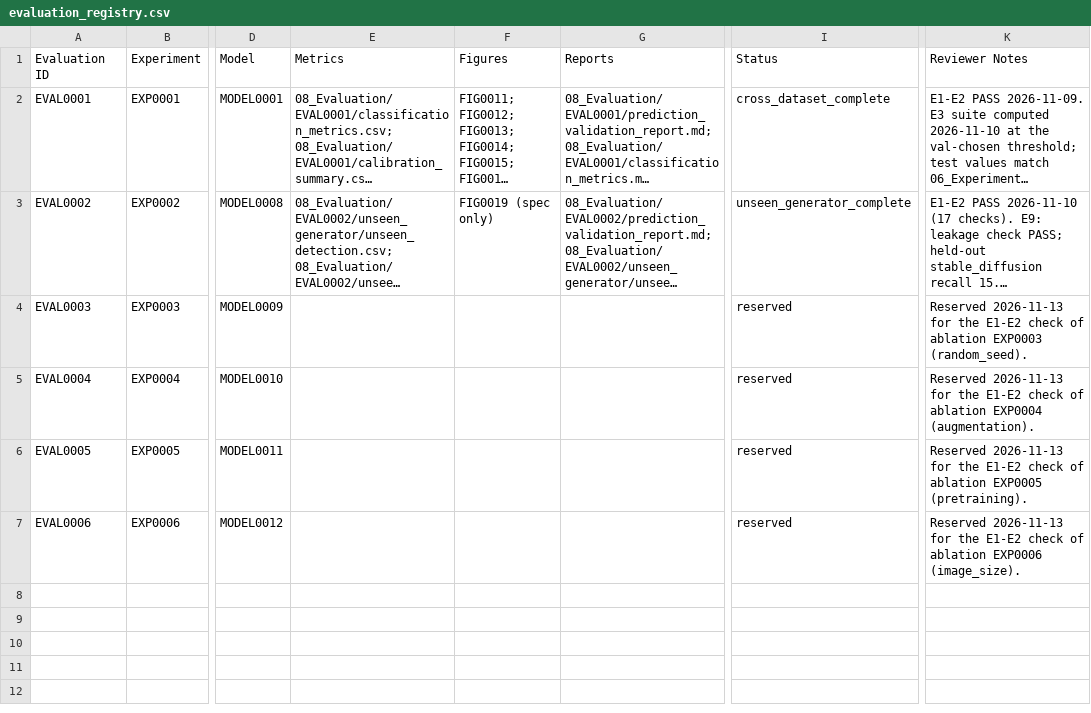
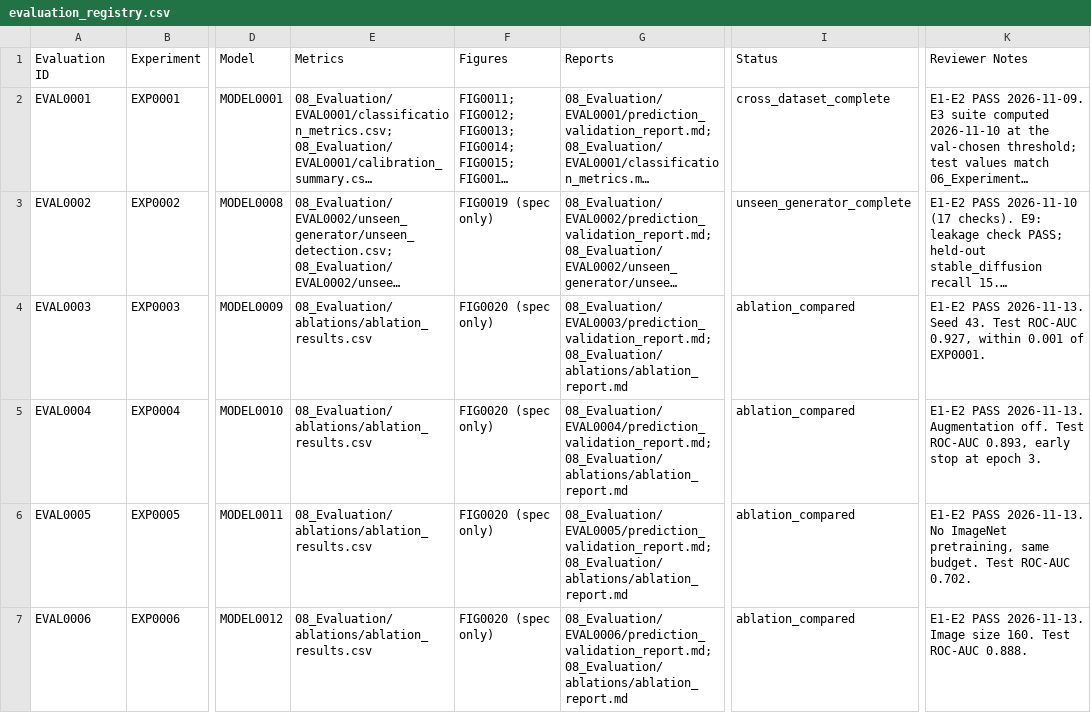
Before and after one commit to isthisdeception/thesis, a CSV file: 08_Evaluation/evaluation_registry.csv, drawn as a sheet; only a part is shown, gaps mark what is left out; long unchanged cells end in …; the diff names each change by its address in the sheet, - before the commit and + after, or states it on an @@ line.

```diff
--- a/08_Evaluation/evaluation_registry.csv
+++ b/08_Evaluation/evaluation_registry.csv
-E4:E7 (Metrics): (empty)
+E4:E7 (Metrics): 08_Evaluation/ablations/ablation_results.csv
-F4:F7 (Figures): (empty)
+F4:F7 (Figures): FIG0020 (spec only)
-G4 (Reports): (empty)
+G4 (Reports): 08_Evaluation/EVAL0003/prediction_validation_report.md; 08_Evaluation/ablations/ablation_report.md
-I4:I7 (Status): reserved
+I4:I7 (Status): ablation_compared
-K4 (Reviewer Notes): Reserved 2026-11-13 for the E1-E2 check of ablation EXP0003 (random_seed).
+K4 (Reviewer Notes): E1-E2 PASS 2026-11-13. Seed 43. Test ROC-AUC 0.927, within 0.001 of EXP0001.
-G5 (Reports): (empty)
+G5 (Reports): 08_Evaluation/EVAL0004/prediction_validation_report.md; 08_Evaluation/ablations/ablation_report.md
-K5 (Reviewer Notes): Reserved 2026-11-13 for the E1-E2 check of ablation EXP0004 (augmentation).
+K5 (Reviewer Notes): E1-E2 PASS 2026-11-13. Augmentation off. Test ROC-AUC 0.893, early stop at epoch 3.
-G6 (Reports): (empty)
+G6 (Reports): 08_Evaluation/EVAL0005/prediction_validation_report.md; 08_Evaluation/ablations/ablation_report.md
-K6 (Reviewer Notes): Reserved 2026-11-13 for the E1-E2 check of ablation EXP0005 (pretraining).
+K6 (Reviewer Notes): E1-E2 PASS 2026-11-13. No ImageNet pretraining, same budget. Test ROC-AUC 0.702.
-G7 (Reports): (empty)
+G7 (Reports): 08_Evaluation/EVAL0006/prediction_validation_report.md; 08_Evaluation/ablations/ablation_report.md
-K7 (Reviewer Notes): Reserved 2026-11-13 for the E1-E2 check of ablation EXP0006 (image_size).
+K7 (Reviewer Notes): E1-E2 PASS 2026-11-13. Image size 160. Test ROC-AUC 0.888.
```
Also changed, not shown: 05_Models/model_registry.csv, 06_Experiments/experiment_registry.csv, 36 other files.
